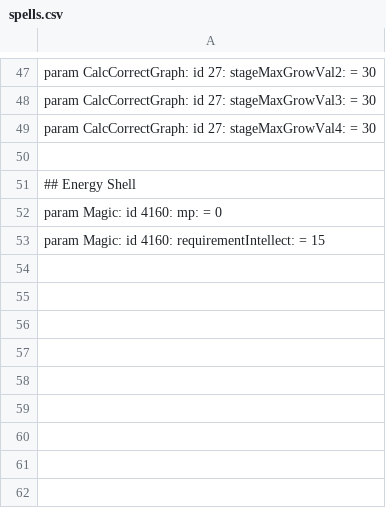
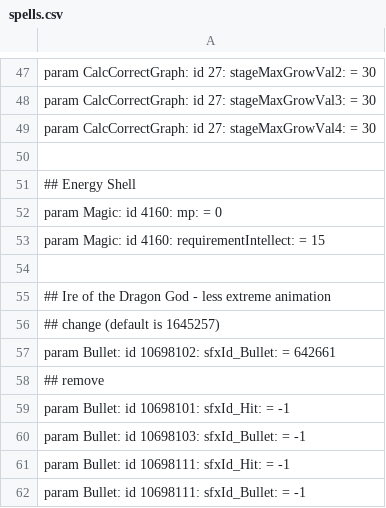
Before and after one commit to WhiteG00se/ER_QualityConvergence, a CSV file: tobi_src/massEdit/spells.csv, drawn as a sheet; only a part is shown, gaps mark what is left out.

Commit message:
Ire of the Dragon God Animation Rework

```diff
--- a/tobi_src/massEdit/spells.csv
+++ b/tobi_src/massEdit/spells.csv
@@ -53 +53,10 @@ param Magic: id 4160: mp: = 0
 param Magic: id 4160: requirementIntellect: = 15
+
+## Ire of the Dragon God - less extreme animation
+## change (default is 1645257)
+param Bullet: id 10698102: sfxId_Bullet: = 642661
+## remove
+param Bullet: id 10698101: sfxId_Hit: = -1
+param Bullet: id 10698103: sfxId_Bullet: = -1
+param Bullet: id 10698111: sfxId_Hit: = -1
+param Bullet: id 10698111: sfxId_Bullet: = -1
```
Also changed, not shown: 1 other file.
